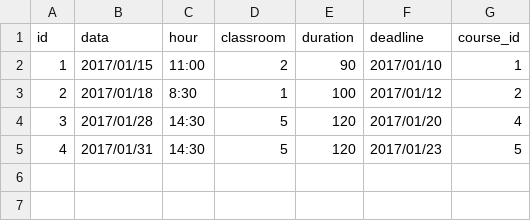
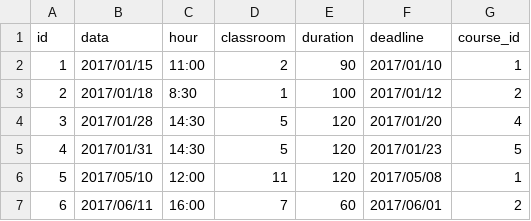
Before and after one commit to noce95/uni, a CSV file: jhipster-app/src/main/resources/config/liquibase/exam.csv, drawn as a sheet; the diff names each change by its address in the sheet, - before the commit and + after, or states it on an @@ line.

```diff
--- a/jhipster-app/src/main/resources/config/liquibase/exam.csv
+++ b/jhipster-app/src/main/resources/config/liquibase/exam.csv
+row 6: 5 | 2017/05/10 | 12:00 | 11 | 120 | 2017/05/08 | 1
+row 7: 6 | 2017/06/11 | 16:00 | 7 | 60 | 2017/06/01 | 2
```
Also changed, not shown: 7 other files.
